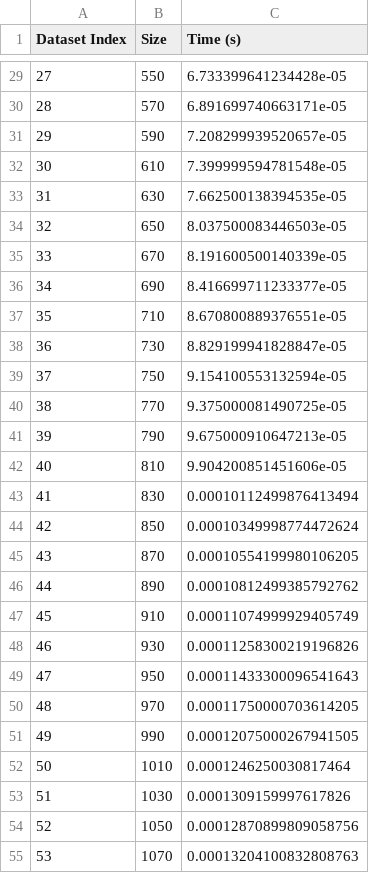
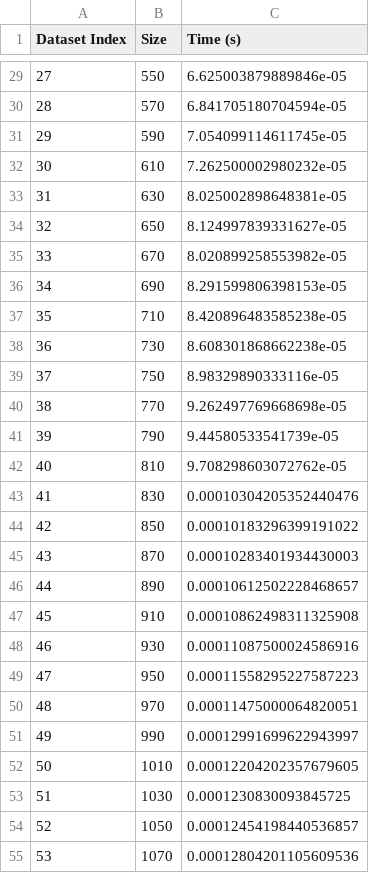
Before and after one commit to Eric-Gong-Da/qudersort, a CSV file: data/bucket_sort.csv, drawn as a sheet; only a part is shown, gaps mark what is left out; the diff covers the shown part only.

```diff
--- a/data/bucket_sort.csv
+++ b/data/bucket_sort.csv
@@ -29,27 +29,27 @@ Dataset Index,Size,Time (s)
-27,550,6.733399641234428e-05
-28,570,6.891699740663171e-05
-29,590,7.208299939520657e-05
-30,610,7.399999594781548e-05
-31,630,7.662500138394535e-05
-32,650,8.037500083446503e-05
-33,670,8.191600500140339e-05
-34,690,8.416699711233377e-05
-35,710,8.670800889376551e-05
-36,730,8.829199941828847e-05
-37,750,9.154100553132594e-05
-38,770,9.375000081490725e-05
-39,790,9.675000910647213e-05
-40,810,9.904200851451606e-05
-41,830,0.00010112499876413494
-42,850,0.00010349998774472624
-43,870,0.00010554199980106205
-44,890,0.00010812499385792762
-45,910,0.00011074999929405749
-46,930,0.00011258300219196826
-47,950,0.00011433300096541643
-48,970,0.00011750000703614205
-49,990,0.00012075000267941505
-50,1010,0.0001246250030817464
-51,1030,0.0001309159997617826
-52,1050,0.00012870899809058756
-53,1070,0.00013204100832808763
+27,550,6.625003879889846e-05
+28,570,6.841705180704594e-05
+29,590,7.054099114611745e-05
+30,610,7.262500002980232e-05
+31,630,8.025002898648381e-05
+32,650,8.124997839331627e-05
+33,670,8.020899258553982e-05
+34,690,8.291599806398153e-05
+35,710,8.420896483585238e-05
+36,730,8.608301868662238e-05
+37,750,8.98329890333116e-05
+38,770,9.262497769668698e-05
+39,790,9.44580533541739e-05
+40,810,9.708298603072762e-05
+41,830,0.00010304205352440476
+42,850,0.00010183296399191022
+43,870,0.00010283401934430003
+44,890,0.00010612502228468657
+45,910,0.00010862498311325908
+46,930,0.00011087500024586916
+47,950,0.00011558295227587223
+48,970,0.00011475000064820051
+49,990,0.00012991699622943997
+50,1010,0.00012204202357679605
+51,1030,0.0001230830093845725
+52,1050,0.00012454198440536857
+53,1070,0.00012804201105609536
```
Also changed, not shown: 173 edited cells elsewhere in this file, data/bubble_sort.csv, data/quick_sort.csv, 29 other files.
